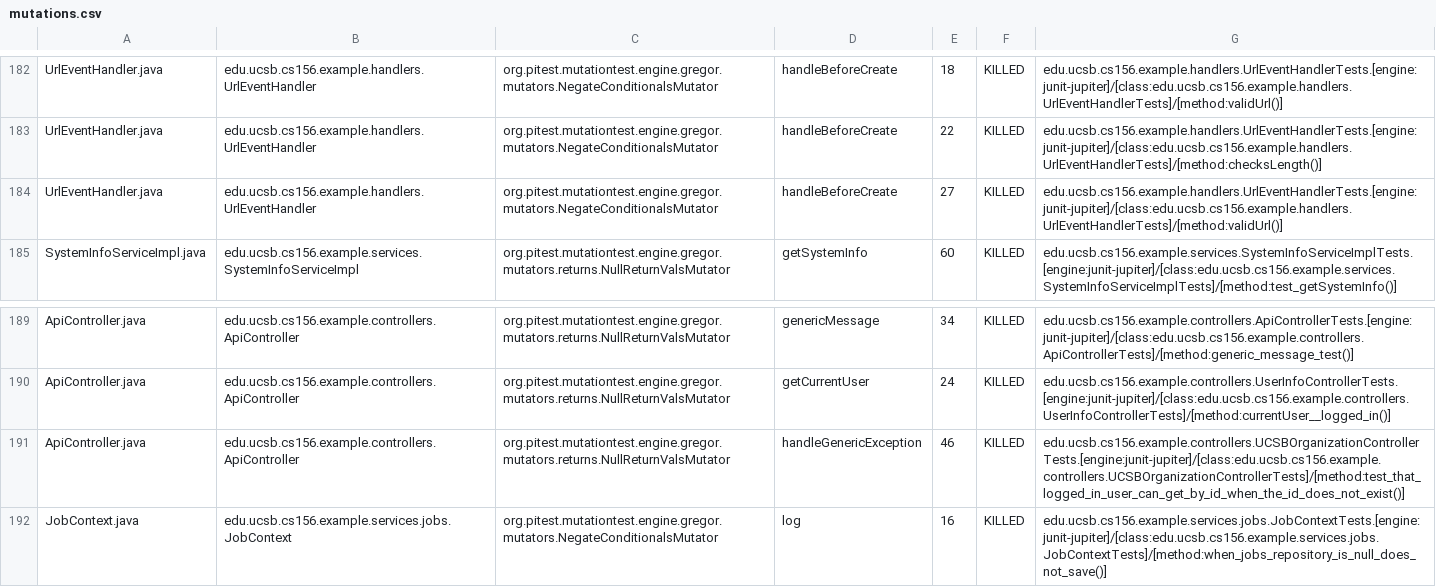
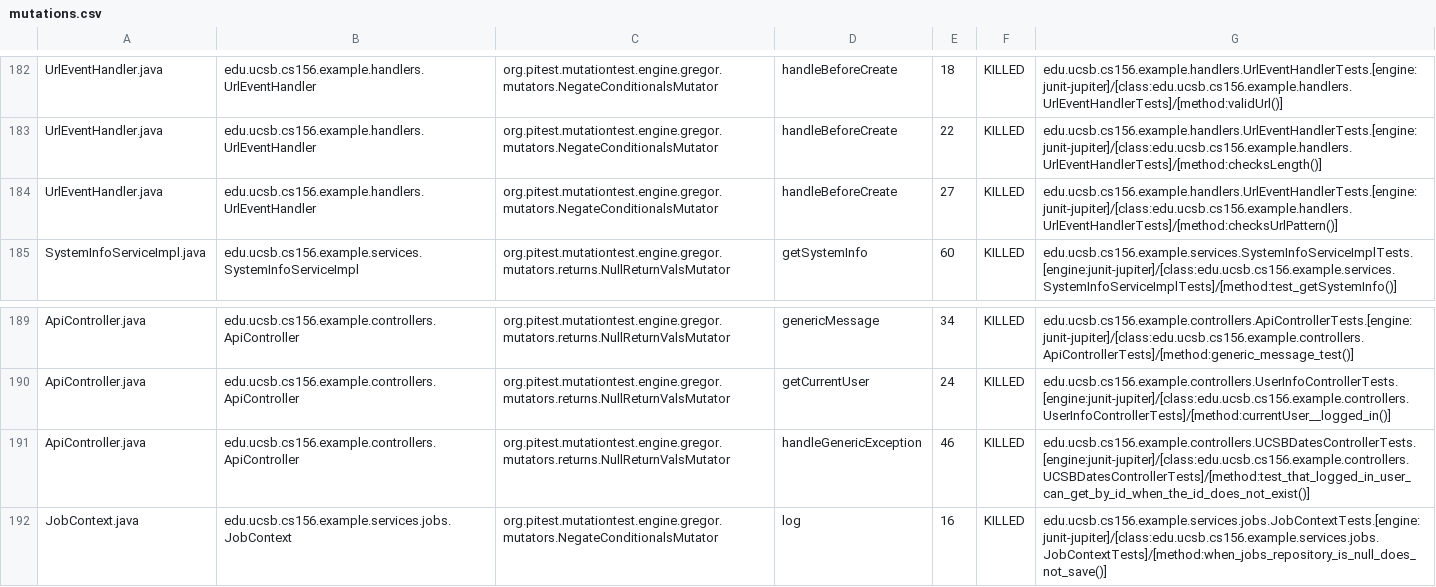
Before and after one commit to ucsb-cs156-s26/team02-s26-13, a CSV file: prs/140/pitest/mutations.csv, drawn as a sheet; only a part is shown, gaps mark what is left out.

Commit message:
Deploying to gh-pages from @ ucsb-cs156-s26/team02-s26-13@fbf17b222d89b64e14867548568656b56b7c61cf 🚀

```diff
--- a/prs/140/pitest/mutations.csv
+++ b/prs/140/pitest/mutations.csv
@@ -183,3 +183,3 @@ UrlEventHandler.java,edu.ucsb.cs156.example.handlers.UrlEventHandler,org.pitest.
 UrlEventHandler.java,edu.ucsb.cs156.example.handlers.UrlEventHandler,org.pitest.mutationtest.engine.gregor.mutators.NegateConditionalsMutator,handleBeforeCreate,22,KILLED,edu.ucsb.cs156.example.handlers.UrlEventHandlerTests.[engine:junit-jupiter]/[class:edu.ucsb.cs156.example.handlers.UrlEventHandlerTests]/[method:checksLength()]
-UrlEventHandler.java,edu.ucsb.cs156.example.handlers.UrlEventHandler,org.pitest.mutationtest.engine.gregor.mutators.NegateConditionalsMutator,handleBeforeCreate,27,KILLED,edu.ucsb.cs156.example.handlers.UrlEventHandlerTests.[engine:junit-jupiter]/[class:edu.ucsb.cs156.example.handlers.UrlEventHandlerTests]/[method:validUrl()]
+UrlEventHandler.java,edu.ucsb.cs156.example.handlers.UrlEventHandler,org.pitest.mutationtest.engine.gregor.mutators.NegateConditionalsMutator,handleBeforeCreate,27,KILLED,edu.ucsb.cs156.example.handlers.UrlEventHandlerTests.[engine:junit-jupiter]/[class:edu.ucsb.cs156.example.handlers.UrlEventHandlerTests]/[method:checksUrlPattern()]
 SystemInfoServiceImpl.java,edu.ucsb.cs156.example.services.SystemInfoServiceImpl,org.pitest.mutationtest.engine.gregor.mutators.returns.NullReturnValsMutator,getSystemInfo,60,KILLED,edu.ucsb.cs156.example.services.SystemInfoServiceImplTests.[engine:junit-jupiter]/[class:edu.ucsb.cs156.example.services.SystemInfoServiceImplTests]/[method:test_getSystemInfo()]
@@ -190,3 +190,3 @@ ApiController.java,edu.ucsb.cs156.example.controllers.ApiController,org.pitest.m
 ApiController.java,edu.ucsb.cs156.example.controllers.ApiController,org.pitest.mutationtest.engine.gregor.mutators.returns.NullReturnValsMutator,getCurrentUser,24,KILLED,edu.ucsb.cs156.example.controllers.UserInfoControllerTests.[engine:junit-jupiter]/[class:edu.ucsb.cs156.example.controllers.UserInfoControllerTests]/[method:currentUser__logged_in()]
-ApiController.java,edu.ucsb.cs156.example.controllers.ApiController,org.pitest.mutationtest.engine.gregor.mutators.returns.NullReturnValsMutator,handleGenericException,46,KILLED,edu.ucsb.cs156.example.controllers.UCSBOrganizationControllerTests.[engine:junit-jupiter]/[class:edu.ucsb.cs156.example.controllers.UCSBOrganizationControllerTests]/[method:test_that_logged_in_user_can_get_by_id_when_the_id_does_not_exist()]
+ApiController.java,edu.ucsb.cs156.example.controllers.ApiController,org.pitest.mutationtest.engine.gregor.mutators.returns.NullReturnValsMutator,handleGenericException,46,KILLED,edu.ucsb.cs156.example.controllers.UCSBDatesControllerTests.[engine:junit-jupiter]/[class:edu.ucsb.cs156.example.controllers.UCSBDatesControllerTests]/[method:test_that_logged_in_user_can_get_by_id_when_the_id_does_not_exist()]
 JobContext.java,edu.ucsb.cs156.example.services.jobs.JobContext,org.pitest.mutationtest.engine.gregor.mutators.NegateConditionalsMutator,log,16,KILLED,edu.ucsb.cs156.example.services.jobs.JobContextTests.[engine:junit-jupiter]/[class:edu.ucsb.cs156.example.services.jobs.JobContextTests]/[method:when_jobs_repository_is_null_does_not_save()]
```
Also changed, not shown: 22 other files.
